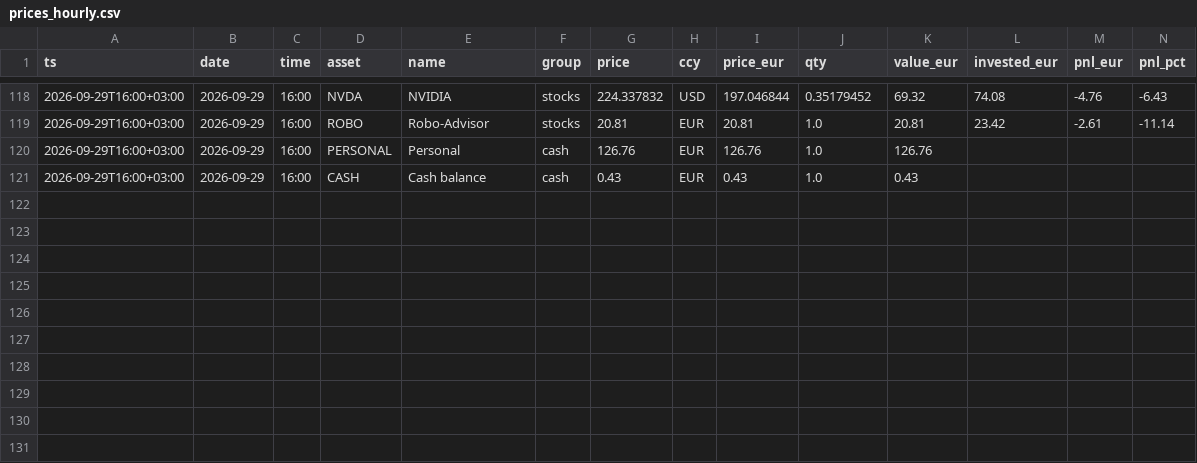
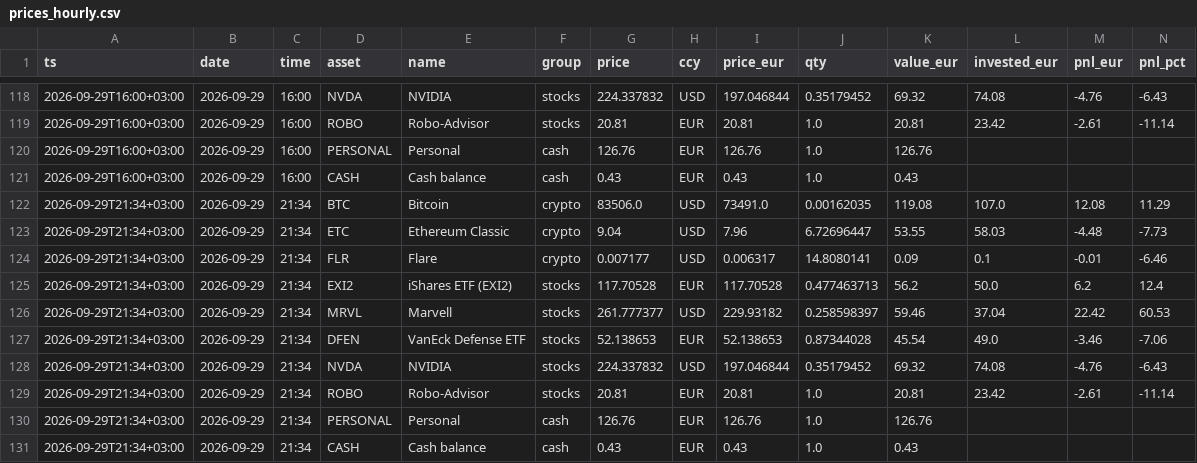
Before and after one commit to asparuhtah/bot, a CSV file: docs/invest/prices_hourly.csv, drawn as a sheet; only a part is shown, gaps mark what is left out; rows hold the shown columns only; the diff names each change by its address in the sheet, - before the commit and + after, or states it on an @@ line.

```diff
--- a/docs/invest/prices_hourly.csv
+++ b/docs/invest/prices_hourly.csv
+row 122: 2026-09-29T21:34+03:00 | 2026-09-29 | 21:34 | BTC | Bitcoin | crypto | 83506.0 | USD | 73491.0 | 0.00162035 | 119.08 | 107.0 | 12.08 | 11.29
+row 123: 2026-09-29T21:34+03:00 | 2026-09-29 | 21:34 | ETC | Ethereum Classic | crypto | 9.04 | USD | 7.96 | 6.72696447 | 53.55 | 58.03 | -4.48 | -7.73
+row 124: 2026-09-29T21:34+03:00 | 2026-09-29 | 21:34 | FLR | Flare | crypto | 0.007177 | USD | 0.006317 | 14.8080141 | 0.09 | 0.1 | -0.01 | -6.46
+row 125: 2026-09-29T21:34+03:00 | 2026-09-29 | 21:34 | EXI2 | iShares ETF (EXI2) | stocks | 117.70528 | EUR | 117.70528 | 0.477463713 | 56.2 | 50.0 | 6.2 | 12.4
+row 126: 2026-09-29T21:34+03:00 | 2026-09-29 | 21:34 | MRVL | Marvell | stocks | 261.777377 | USD | 229.93182 | 0.258598397 | 59.46 | 37.04 | 22.42 | 60.53
+row 127: 2026-09-29T21:34+03:00 | 2026-09-29 | 21:34 | DFEN | VanEck Defense ETF | stocks | 52.138653 | EUR | 52.138653 | 0.87344028 | 45.54 | 49.0 | -3.46 | -7.06
+row 128: 2026-09-29T21:34+03:00 | 2026-09-29 | 21:34 | NVDA | NVIDIA | stocks | 224.337832 | USD | 197.046844 | 0.35179452 | 69.32 | 74.08 | -4.76 | -6.43
+row 129: 2026-09-29T21:34+03:00 | 2026-09-29 | 21:34 | ROBO | Robo-Advisor | stocks | 20.81 | EUR | 20.81 | 1.0 | 20.81 | 23.42 | -2.61 | -11.14
+row 130: 2026-09-29T21:34+03:00 | 2026-09-29 | 21:34 | PERSONAL | Personal | cash | 126.76 | EUR | 126.76 | 1.0 | 126.76
+row 131: 2026-09-29T21:34+03:00 | 2026-09-29 | 21:34 | CASH | Cash balance | cash | 0.43 | EUR | 0.43 | 1.0 | 0.43
```
Also changed, not shown: docs/invest/daily.csv, docs/invest/latest.csv, 2 other files.
